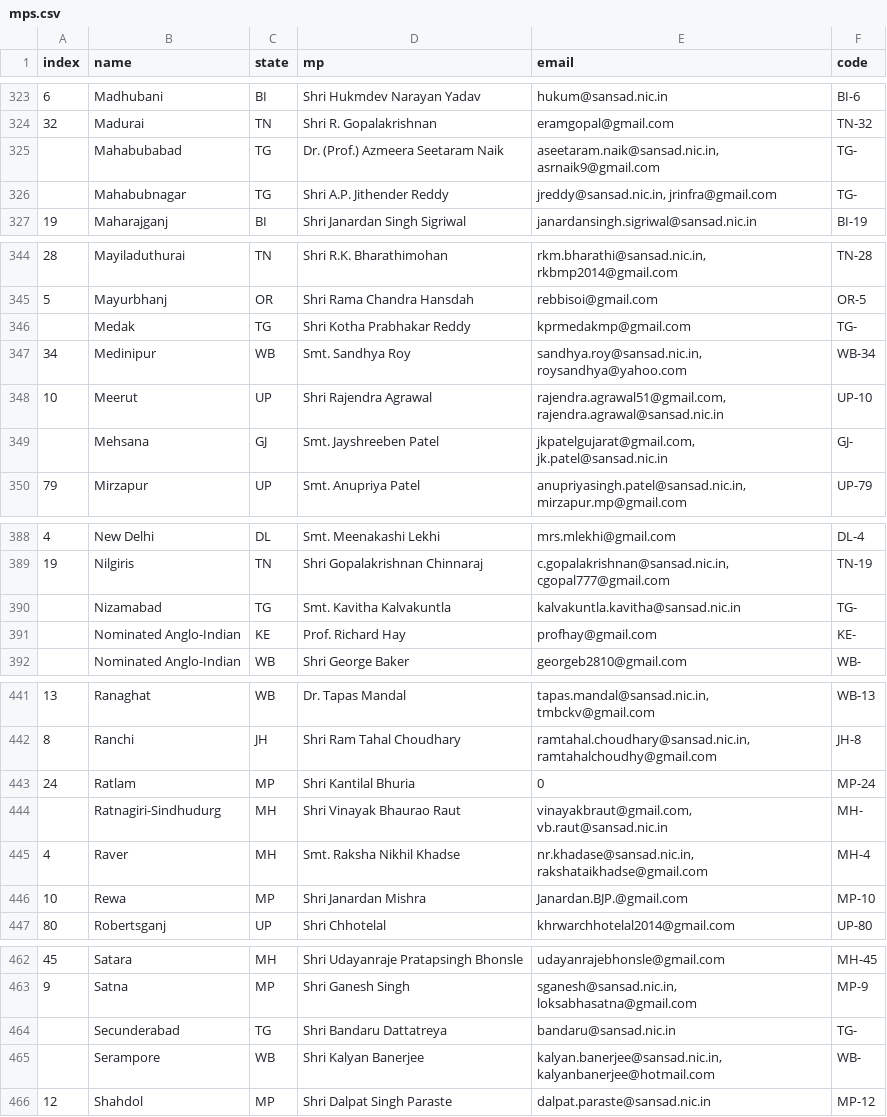
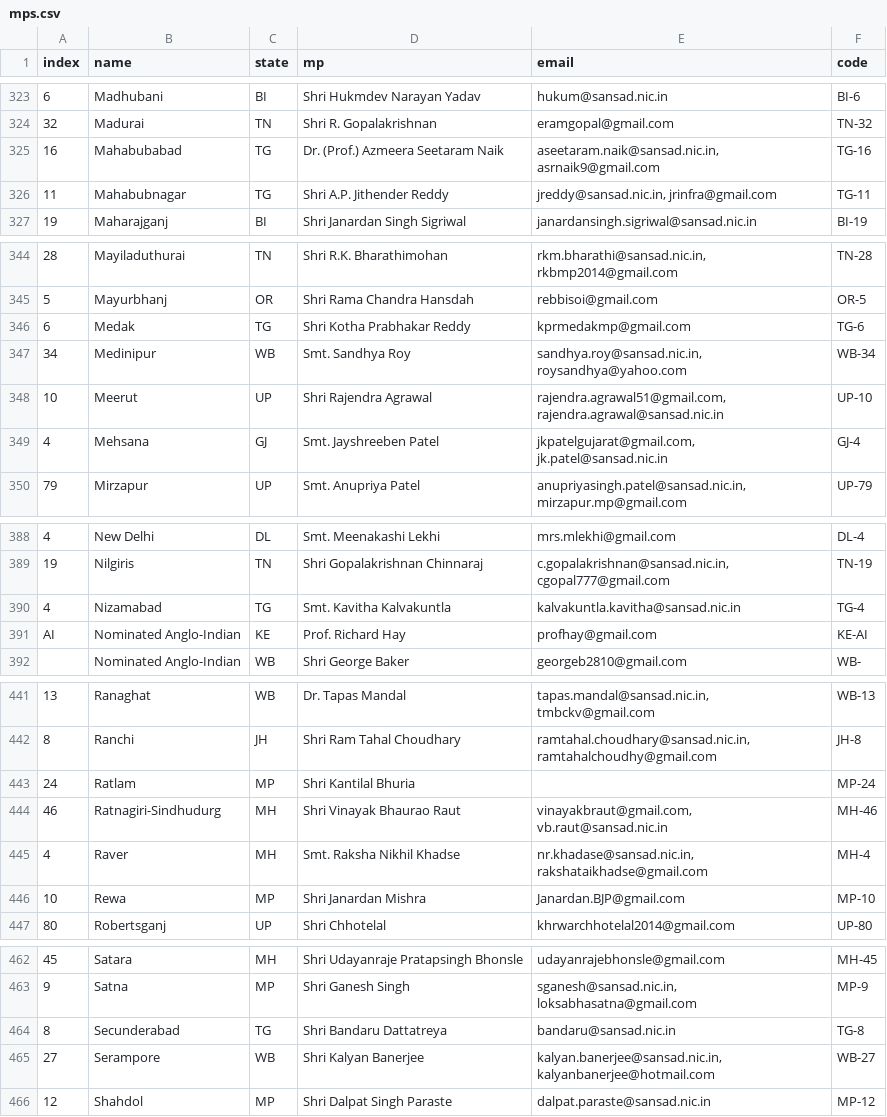
Before and after one commit to speakforme/frontend, a CSV file: _data/mps.csv, drawn as a sheet; only a part is shown, gaps mark what is left out; the diff covers the shown part only.

```diff
--- a/_data/mps.csv
+++ b/_data/mps.csv
@@ -324,4 +324,4 @@ index,name,state,mp,email,code
 32,Madurai,TN,"Shri R. Gopalakrishnan",eramgopal@gmail.com,TN-32
-,Mahabubabad,TG,"Dr. (Prof.) Azmeera Seetaram Naik","aseetaram.naik@sansad.nic.in, asrnaik9@gmail.com",TG-
-,Mahabubnagar,TG,"Shri A.P. Jithender Reddy","jreddy@sansad.nic.in, jrinfra@gmail.com",TG-
+16,Mahabubabad,TG,"Dr. (Prof.) Azmeera Seetaram Naik","aseetaram.naik@sansad.nic.in, asrnaik9@gmail.com",TG-16
+11,Mahabubnagar,TG,"Shri A.P. Jithender Reddy","jreddy@sansad.nic.in, jrinfra@gmail.com",TG-11
 19,Maharajganj,BI,"Shri Janardan Singh Sigriwal",janardansingh.sigriwal@sansad.nic.in,BI-19
@@ -345,6 +345,6 @@ index,name,state,mp,email,code
 5,Mayurbhanj,OR,"Shri Rama Chandra Hansdah",rebbisoi@gmail.com,OR-5
-,Medak,TG,"Shri Kotha Prabhakar Reddy",kprmedakmp@gmail.com,TG-
+6,Medak,TG,"Shri Kotha Prabhakar Reddy",kprmedakmp@gmail.com,TG-6
 34,Medinipur,WB,"Smt. Sandhya Roy","sandhya.roy@sansad.nic.in, roysandhya@yahoo.com",WB-34
 10,Meerut,UP,"Shri Rajendra Agrawal","rajendra.agrawal51@gmail.com, rajendra.agrawal@sansad.nic.in",UP-10
-,Mehsana,GJ,"Smt. Jayshreeben Patel","jkpatelgujarat@gmail.com, jk.patel@sansad.nic.in",GJ-
+4,Mehsana,GJ,"Smt. Jayshreeben Patel","jkpatelgujarat@gmail.com, jk.patel@sansad.nic.in",GJ-4
 79,Mirzapur,UP,"Smt. Anupriya Patel","anupriyasingh.patel@sansad.nic.in, mirzapur.mp@gmail.com",UP-79
@@ -389,4 +389,4 @@ index,name,state,mp,email,code
 19,Nilgiris,TN,"Shri Gopalakrishnan Chinnaraj","c.gopalakrishnan@sansad.nic.in, cgopal777@gmail.com",TN-19
-,Nizamabad,TG,"Smt. Kavitha Kalvakuntla",kalvakuntla.kavitha@sansad.nic.in,TG-
-,"Nominated Anglo-Indian",KE,"Prof. Richard Hay",profhay@gmail.com,KE-
+4,Nizamabad,TG,"Smt. Kavitha Kalvakuntla",kalvakuntla.kavitha@sansad.nic.in,TG-4
+AI,"Nominated Anglo-Indian",KE,"Prof. Richard Hay",profhay@gmail.com,KE-AI
 ,"Nominated Anglo-Indian",WB,"Shri George Baker",georgeb2810@gmail.com,WB-
@@ -442,6 +442,6 @@ index,name,state,mp,email,code
 8,Ranchi,JH,"Shri Ram Tahal Choudhary","ramtahal.choudhary@sansad.nic.in, ramtahalchoudhy@gmail.com",JH-8
-24,Ratlam,MP,"Shri Kantilal Bhuria",0,MP-24
-,Ratnagiri-Sindhudurg,MH,"Shri Vinayak Bhaurao Raut","vinayakbraut@gmail.com, vb.raut@sansad.nic.in",MH-
+24,Ratlam,MP,"Shri Kantilal Bhuria",,MP-24
+46,Ratnagiri-Sindhudurg,MH,"Shri Vinayak Bhaurao Raut","vinayakbraut@gmail.com, vb.raut@sansad.nic.in",MH-46
 4,Raver,MH,"Smt. Raksha Nikhil Khadse","nr.khadase@sansad.nic.in, rakshataikhadse@gmail.com",MH-4
-10,Rewa,MP,"Shri Janardan Mishra",Janardan.BJP.@gmail.com,MP-10
+10,Rewa,MP,"Shri Janardan Mishra",Janardan.BJP@gmail.com,MP-10
 80,Robertsganj,UP,"Shri Chhotelal",khrwarchhotelal2014@gmail.com,UP-80
@@ -463,4 +463,4 @@ index,name,state,mp,email,code
 9,Satna,MP,"Shri Ganesh Singh","sganesh@sansad.nic.in, loksabhasatna@gmail.com",MP-9
-,Secunderabad,TG,"Shri Bandaru Dattatreya",bandaru@sansad.nic.in,TG-
-,Serampore,WB,"Shri Kalyan Banerjee","kalyan.banerjee@sansad.nic.in, kalyanbanerjee@hotmail.com",WB-
+8,Secunderabad,TG,"Shri Bandaru Dattatreya",bandaru@sansad.nic.in,TG-8
+27,Serampore,WB,"Shri Kalyan Banerjee","kalyan.banerjee@sansad.nic.in, kalyanbanerjee@hotmail.com",WB-27
 12,Shahdol,MP,"Shri Dalpat Singh Paraste",dalpat.paraste@sansad.nic.in,MP-12
```
Also changed, not shown: 53 edited cells elsewhere in this file.
